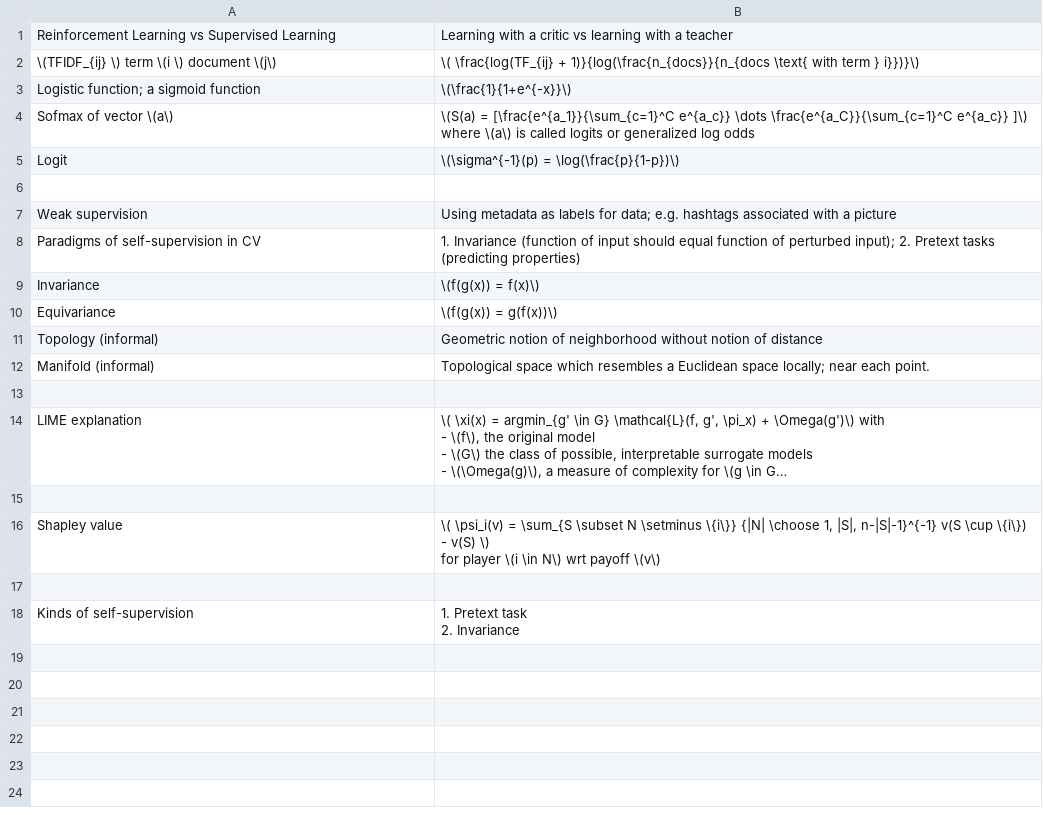
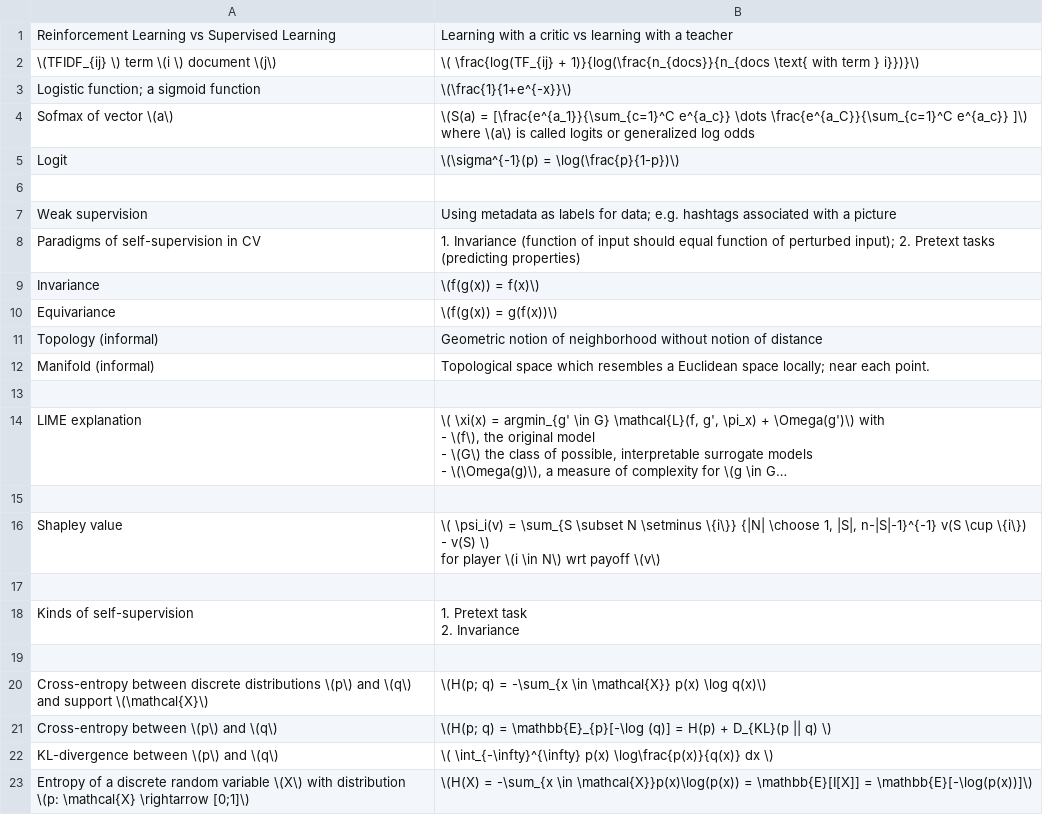
Before and after one commit to kklein/flashcards, a CSV file: machine-learning.csv, drawn as a sheet; long unchanged cells end in …; the diff names each change by its address in the sheet, - before the commit and + after, or states it on an @@ line.

Commit message:
Move information theory definitions to machine learning deck.

```diff
--- a/machine-learning.csv
+++ b/machine-learning.csv
+row 19: (empty)
+row 20: Cross-entropy between discrete distributions \(p\) and \(q\) and support \(\mathcal{X}\) | \(H(p; q) = -\sum_{x \in \mathcal{X}} p(x) \log q(x)\)
+row 21: Cross-entropy between \(p\) and \(q\) | \(H(p; q) = \mathbb{E}_{p}[-\log (q)] = H(p) + D_{KL}(p || q) \)
+row 22: KL-divergence between \(p\) and \(q\) | \( \int_{-\infty}^{\infty} p(x) \log\frac{p(x)}{q(x)} dx \)
+row 23: Entropy of a discrete random variable \(X\) with distribution \(p: \mathcal{X} \rightarrow [0;1]\) | \(H(X) = -\sum_{x \in \mathcal{X}}p(x)\log(p(x)) = \mathbb{E}[I[X]] = \mathbb{E}[-\log(p(x))]\)
```
Also changed, not shown: probability-and-statistics.csv.
